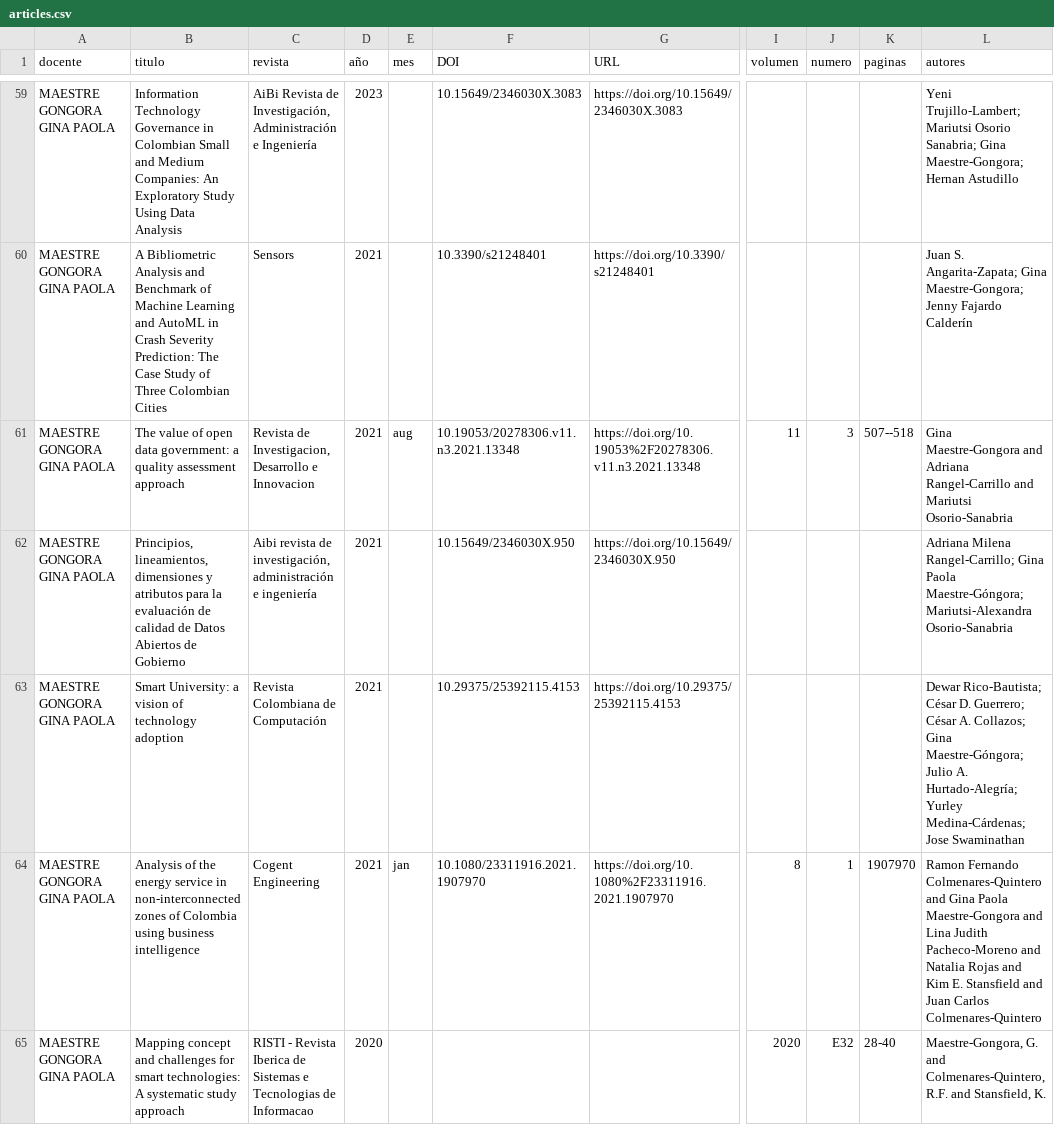
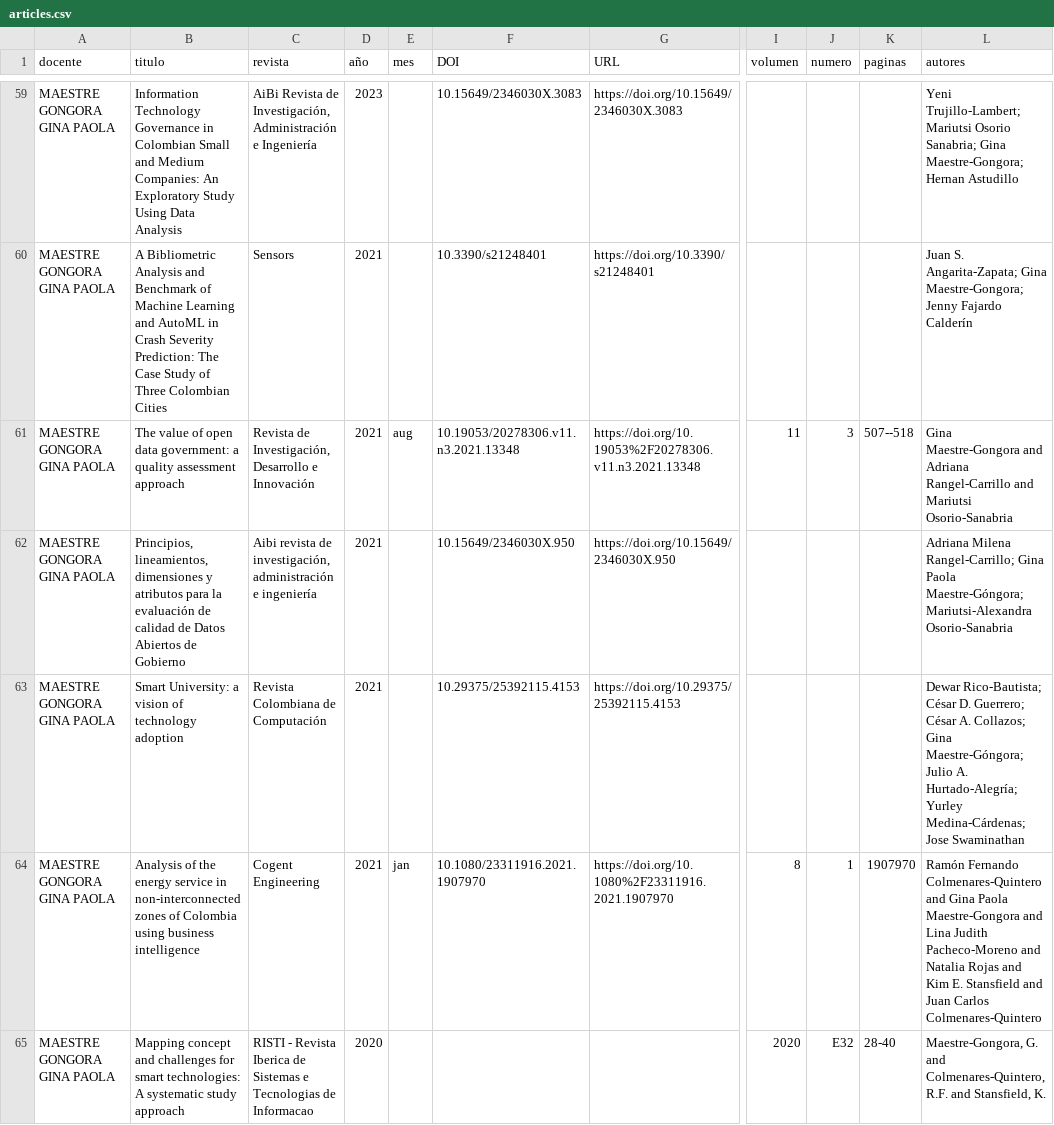
Before and after one commit to juanfes517/Research-information, a CSV file: resultados/ORCID/articles.csv, drawn as a sheet; only a part is shown, gaps mark what is left out; the diff covers the shown part only; the diff names each change by its address in the sheet, - before the commit and + after, or states it on an @@ line.

```diff
--- a/resultados/ORCID/articles.csv
+++ b/resultados/ORCID/articles.csv
-C61 (revista): Revista de Investigacion, Desarrollo e Innovacion
+C61 (revista): Revista de Investigación, Desarrollo e Innovación
-L64 (autores): Ramon Fernando Colmenares-Quintero…
+L64 (autores): Ramón Fernando Colmenares-Quintero…
```
Also changed, not shown: 53 edited cells elsewhere in this file, 2 other files.
